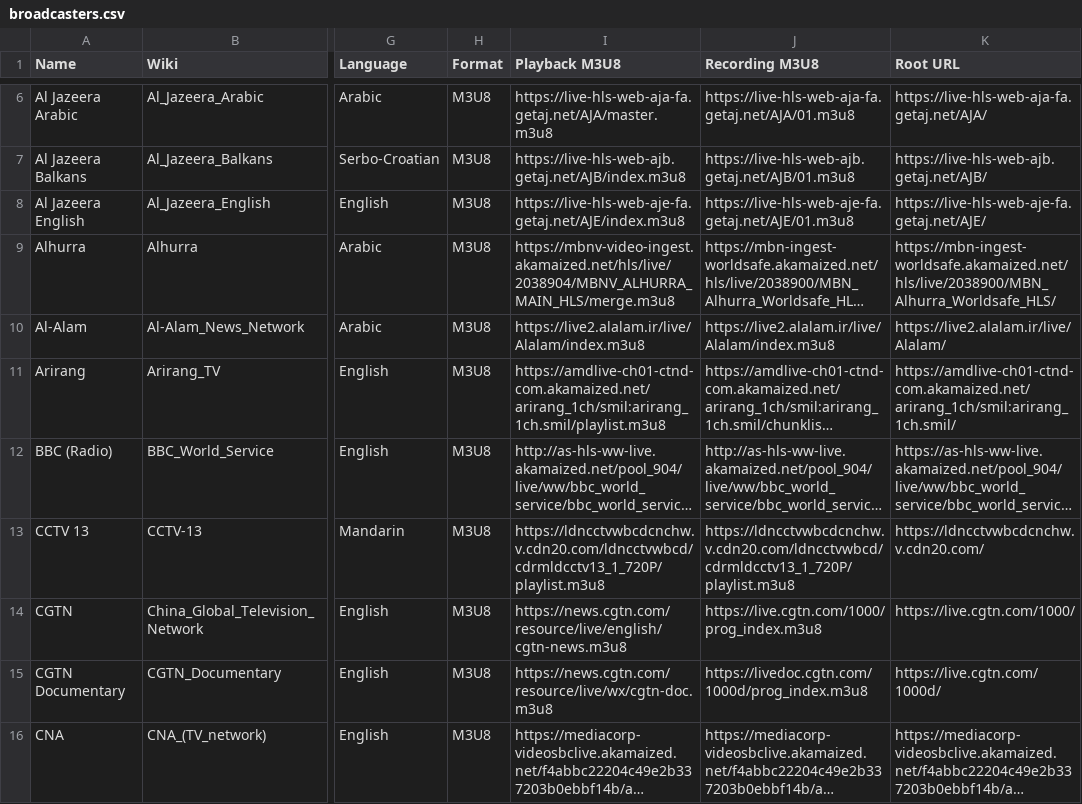
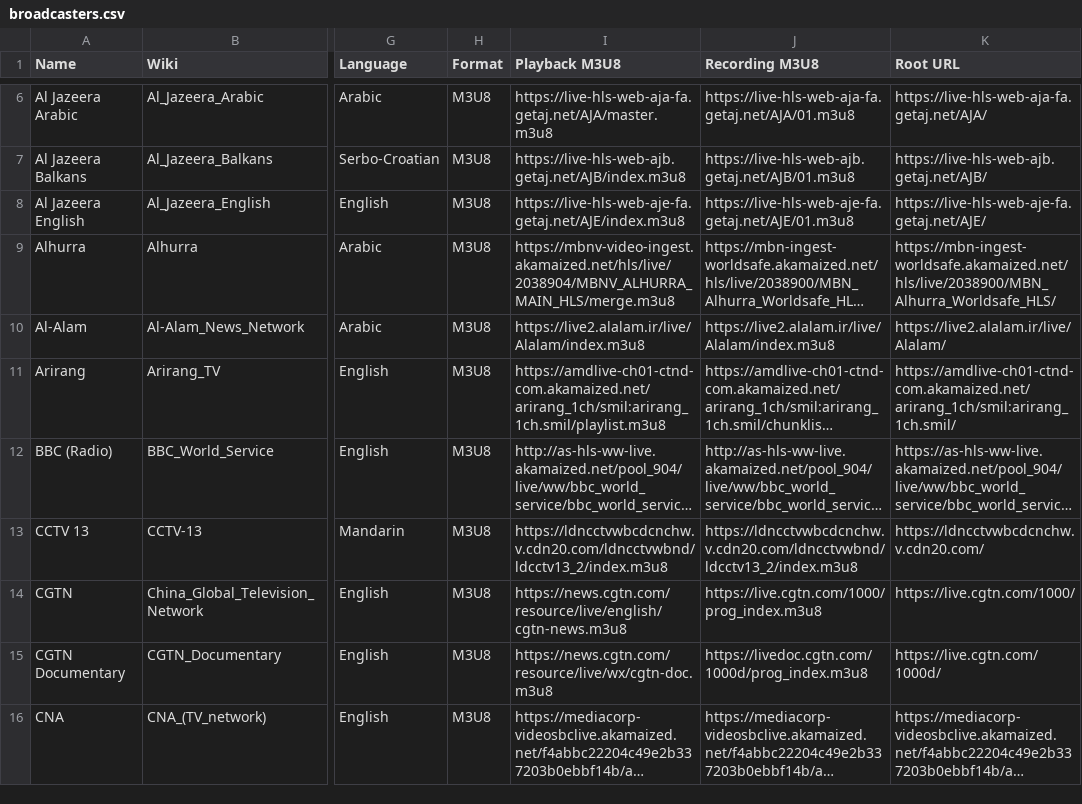
Before and after one commit to cpremoshis/global-media, a CSV file: Assets/broadcasters.csv, drawn as a sheet; only a part is shown, gaps mark what is left out; long unchanged cells end in …; the diff names each change by its address in the sheet, - before the commit and + after, or states it on an @@ line.

```diff
--- a/Assets/broadcasters.csv
+++ b/Assets/broadcasters.csv
-I13 (Playback M3U8): https://ldncctvwbcdcnchw.v.cdn20.com/ldncctvwbcd/cdrmldcctv13_1_720P/playlist.m3u8
+I13 (Playback M3U8): https://ldncctvwbcdcnchw.v.cdn20.com/ldncctvwbnd/ldcctv13_2/index.m3u8
-J13 (Recording M3U8): https://ldncctvwbcdcnchw.v.cdn20.com/ldncctvwbcd/cdrmldcctv13_1_720P/playlist.m3u8
+J13 (Recording M3U8): https://ldncctvwbcdcnchw.v.cdn20.com/ldncctvwbnd/ldcctv13_2/index.m3u8
```
